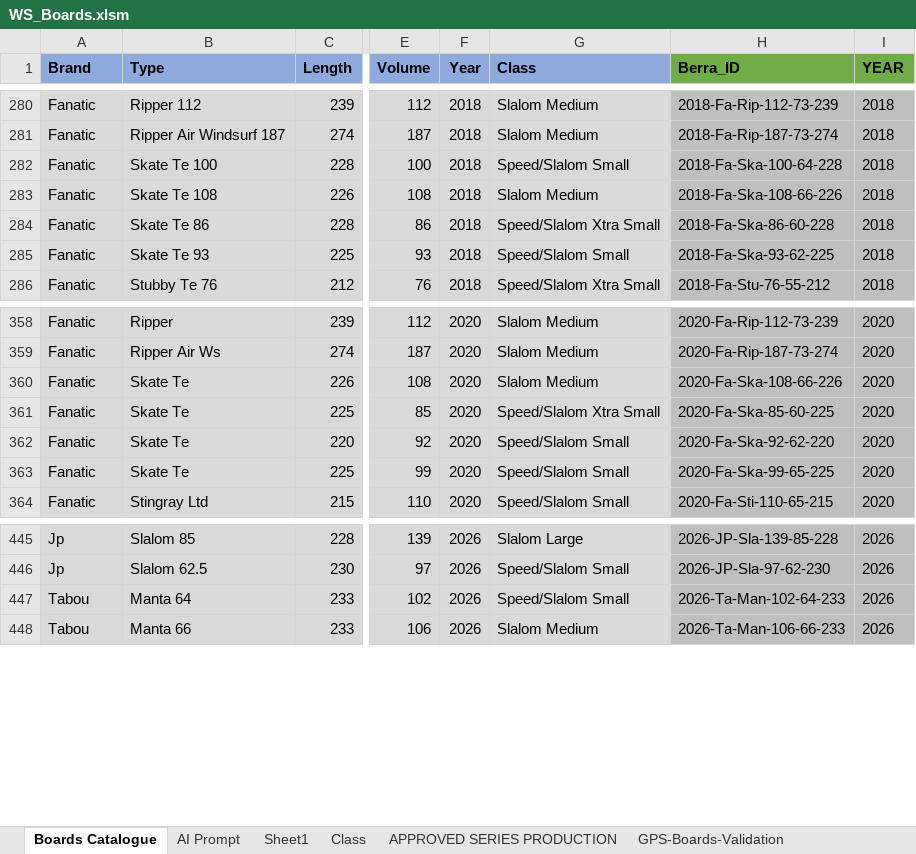
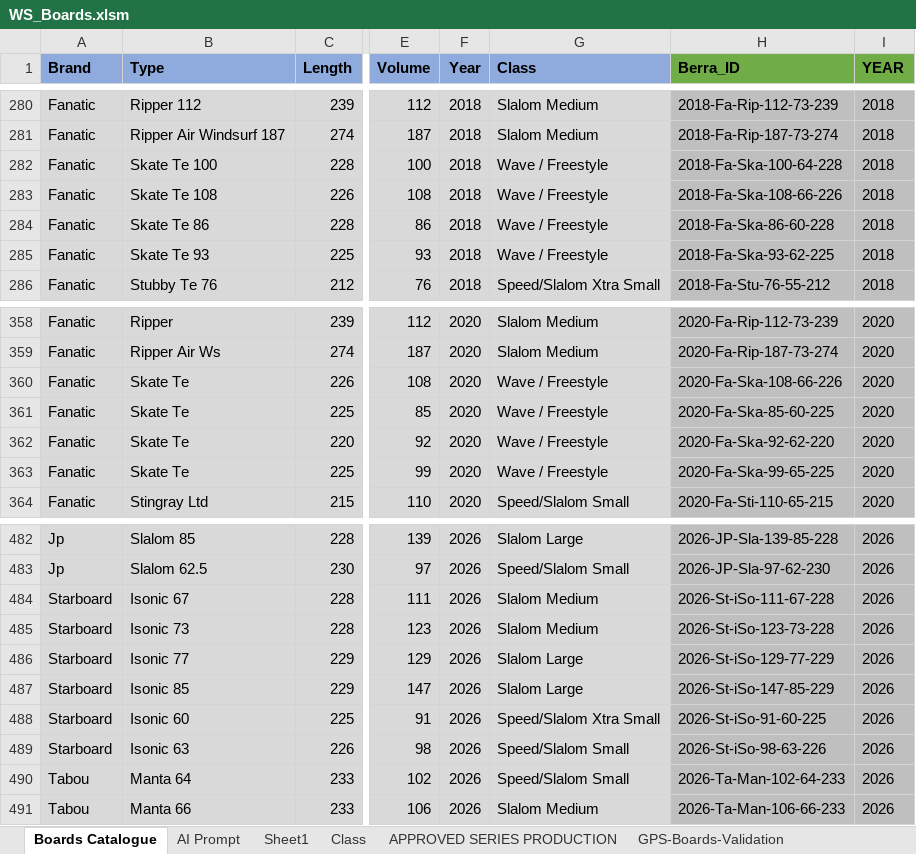
Before and after one commit to bjorn76/WS, an Excel workbook: Boards/WS_Boards.xlsm, sheet Boards Catalogue, drawn as a sheet; only a part is shown, gaps mark what is left out; values as stored, in another font and other column widths than the file's, no borders; charts and pictures not drawn; the diff covers the shown part only; the diff names each change by its address in the sheet, - before the commit and + after, or states it on an @@ line.

```diff
--- a/Boards/WS_Boards.xlsm (sheet Boards Catalogue)
+++ b/Boards/WS_Boards.xlsm (sheet Boards Catalogue)
-G282 (Class): Speed/Slalom Small
+G282 (Class): Wave / Freestyle
-G283 (Class): Slalom Medium
+G283 (Class): Wave / Freestyle
-G284 (Class): Speed/Slalom Xtra Small
+G284 (Class): Wave / Freestyle
-G285 (Class): Speed/Slalom Small
+G285 (Class): Wave / Freestyle
-G360 (Class): Slalom Medium
+G360 (Class): Wave / Freestyle
-G361 (Class): Speed/Slalom Xtra Small
+G361 (Class): Wave / Freestyle
-G362:G363 (Class): Speed/Slalom Small
+G362:G363 (Class): Wave / Freestyle
@@ row 473 moved to row 484: Starboard @@
@@ row 474 moved to row 485: Starboard @@
@@ row 475 moved to row 486: Starboard @@
@@ row 476 moved to row 487: Starboard @@
@@ row 471 moved to row 488: Starboard @@
@@ row 472 moved to row 489: Starboard @@
```
Also changed, not shown: 39 moved rows and 19 edited cells elsewhere in this sheet, formulas that keep their value, charts or pictures.
